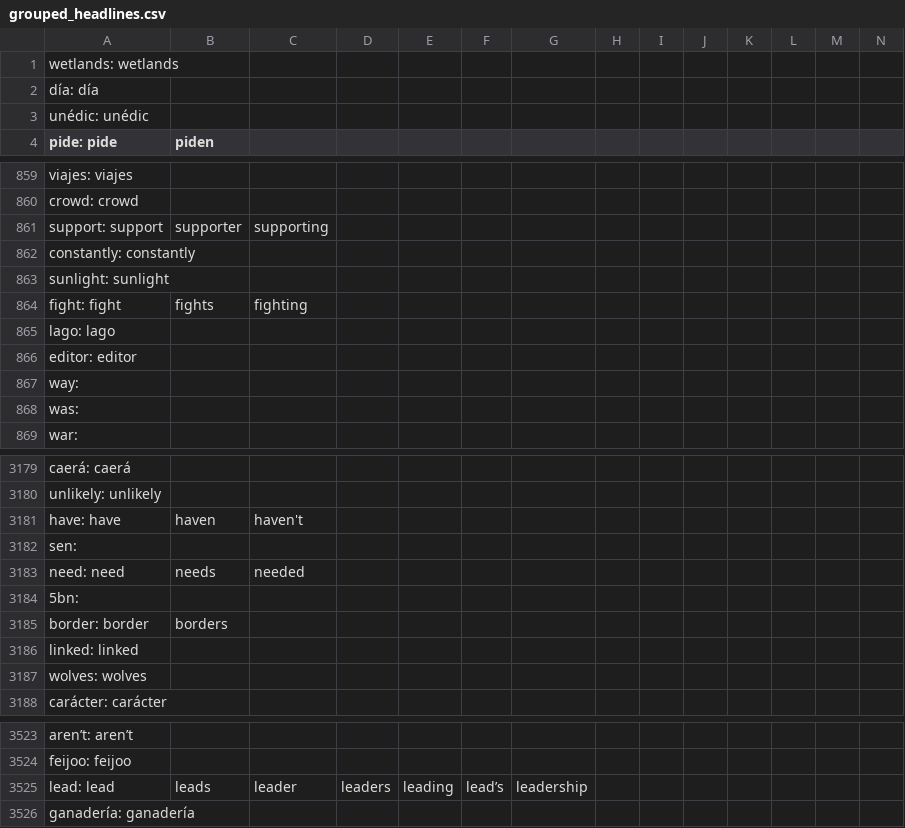
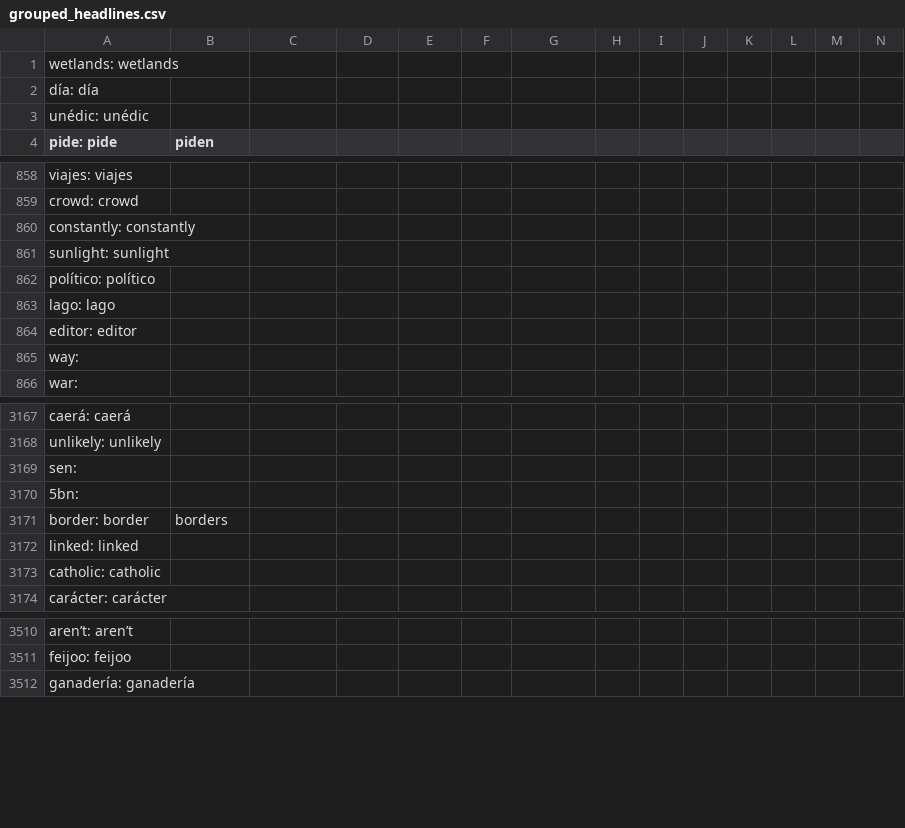
Before and after one commit to jesusjimsa/Social-Media-Network-Analysis-UAIC, a CSV file: grouped_headlines.csv, drawn as a sheet; only a part is shown, gaps mark what is left out; removed rows and columns are numbered as before the commit, all else as after; rows hold the shown columns only; the diff covers the shown part only; the diff names each change by its address in the sheet, - before the commit and + after, or states it on an @@ line.

```diff
--- a/grouped_headlines.csv
+++ b/grouped_headlines.csv
-row 861: support: support | supporter | supporting
-row 864: fight: fight | fights | fighting
@@ row 1295 moved to row 862: político: político @@
-row 868: was:
-row 3181: have: have | haven | haven't
-row 3183: need: need | needs | needed
-row 3187: wolves: wolves
@@ row 693 moved to row 3173: catholic: catholic @@
-row 3525: lead: lead | leads | leader | leaders | leading | lead’s | leadership
```
Also changed, not shown: 31 added rows, 37 removed rows, 39 moved rows and 22 edited cells elsewhere in this file, 2 other files.
